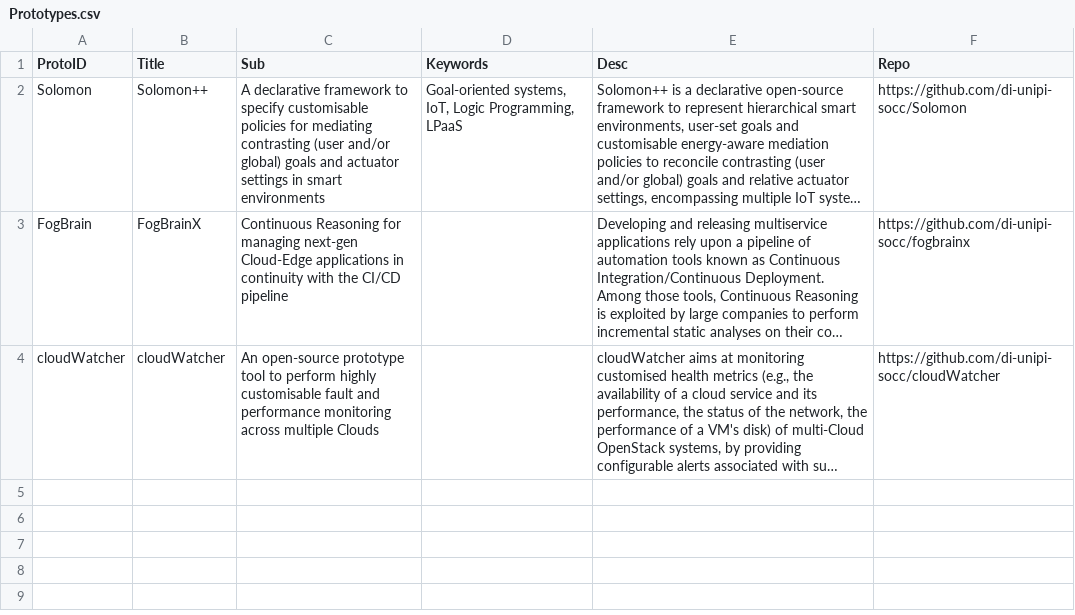
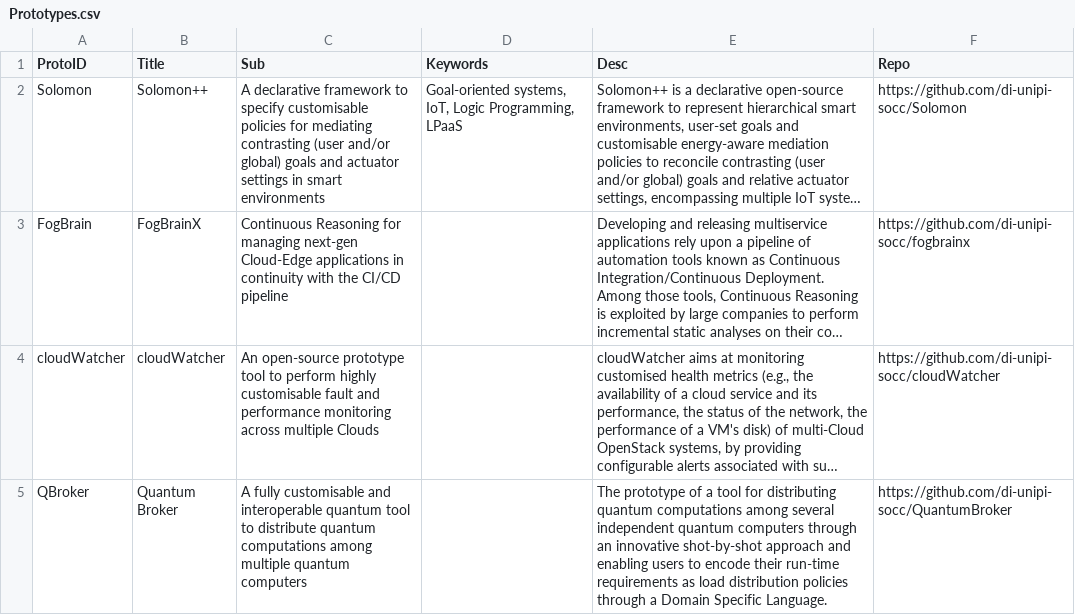
Before and after one commit to GBisi/GBisi.github.io, a CSV file: Prototypes.csv, drawn as a sheet; long unchanged cells end in …; the diff names each change by its address in the sheet, - before the commit and + after, or states it on an @@ line.

```diff
--- a/Prototypes.csv
+++ b/Prototypes.csv
+row 5: QBroker | Quantum Broker | A fully customisable and interoperable quantum tool to distribute quantum computations among multiple quantum computers |  | The prototype of a tool for distributing quantum computations among several independent quantum computers through an innovative shot-by-shot approach and enabling users to encode their run-time requirements as load distribution policies through a Domain Specific Language. | https://github.com/di-unipi-socc/QuantumBroker
```
Also changed, not shown: Publications.csv, 13 other files.
